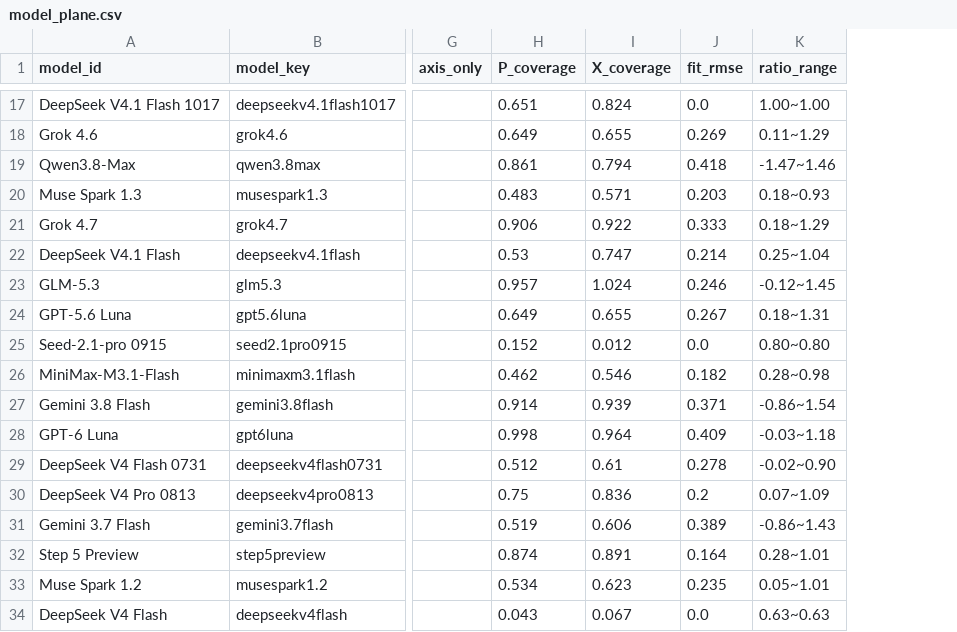
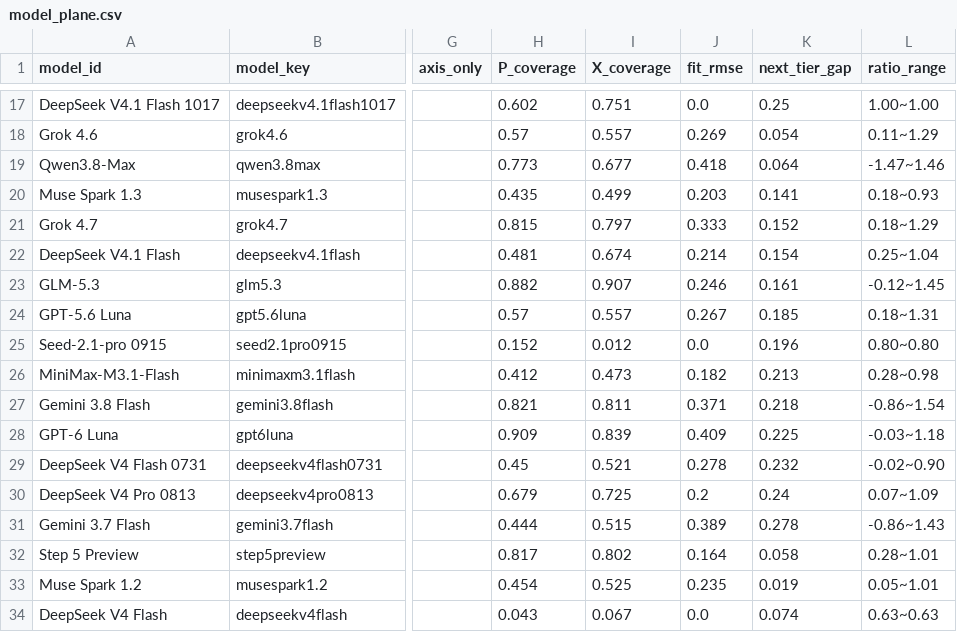
Before and after one commit to ZER0-auto/llm-benchmark-plane, a CSV file: out/model_plane.csv, drawn as a sheet; only a part is shown, gaps mark what is left out; the diff covers the shown part only; the diff names each change by its address in the sheet, - before the commit and + after, or states it on an @@ line.

Commit message:
fix: 覆盖度改用生效权重；计数一律由数据算出
- P_coverage / X_coverage 的分子改用 weight_eff，与 max_p / max_x 同口径；此前用原始权重相除会算出 >1 的份额（实测 1.044）
- model_plane.csv 新增 next_tier_gap：距下一档还差多少，临界模型一眼可见（haiku5.5 差 0.007 到 M0）
- Vals 分支补上"版本内 ≥5 个模型"门槛，与 usable_versions / 屎山分支一致；丢弃原因写进日志
- make_chart：plotted 按 P>=0 && X>=0 统计（原来把 60 个模型全算进"上图"），证据薄计数由数据计算（18 个模型符合、图上 9 个），不再硬编码 19
- P / X / 档位与 HEAD 逐值不变：本轮只改覆盖度与展示口径

```diff
--- a/out/model_plane.csv
+++ b/out/model_plane.csv
+column K (next_tier_gap), rows 17-34: 0.25 | 0.054 | 0.064 | 0.141 | 0.152 | 0.154 | 0.161 | 0.185 | 0.196 | 0.213 | 0.218 | 0.225 | 0.232 | 0.24 | 0.278 | 0.058 | 0.019 | 0.074
-H17 (P_coverage): 0.651
+H17 (P_coverage): 0.602
-I17 (X_coverage): 0.824
+I17 (X_coverage): 0.751
-H18 (P_coverage): 0.649
+H18 (P_coverage): 0.57
-I18 (X_coverage): 0.655
+I18 (X_coverage): 0.557
-H19 (P_coverage): 0.861
+H19 (P_coverage): 0.773
-I19 (X_coverage): 0.794
+I19 (X_coverage): 0.677
-H20 (P_coverage): 0.483
+H20 (P_coverage): 0.435
-I20 (X_coverage): 0.571
+I20 (X_coverage): 0.499
-H21 (P_coverage): 0.906
+H21 (P_coverage): 0.815
-I21 (X_coverage): 0.922
+I21 (X_coverage): 0.797
-H22 (P_coverage): 0.53
+H22 (P_coverage): 0.481
-I22 (X_coverage): 0.747
+I22 (X_coverage): 0.674
-H23 (P_coverage): 0.957
+H23 (P_coverage): 0.882
-I23 (X_coverage): 1.024
+I23 (X_coverage): 0.907
-H24 (P_coverage): 0.649
+H24 (P_coverage): 0.57
-I24 (X_coverage): 0.655
+I24 (X_coverage): 0.557
-H26 (P_coverage): 0.462
+H26 (P_coverage): 0.412
-I26 (X_coverage): 0.546
+I26 (X_coverage): 0.473
-H27 (P_coverage): 0.914
+H27 (P_coverage): 0.821
-I27 (X_coverage): 0.939
+I27 (X_coverage): 0.811
-H28 (P_coverage): 0.998
+H28 (P_coverage): 0.909
-I28 (X_coverage): 0.964
+I28 (X_coverage): 0.839
-H29 (P_coverage): 0.512
+H29 (P_coverage): 0.45
-I29 (X_coverage): 0.61
+I29 (X_coverage): 0.521
-H30 (P_coverage): 0.75
+H30 (P_coverage): 0.679
-I30 (X_coverage): 0.836
+I30 (X_coverage): 0.725
-H31 (P_coverage): 0.519
+H31 (P_coverage): 0.444
-I31 (X_coverage): 0.606
+I31 (X_coverage): 0.515
-H32 (P_coverage): 0.874
+H32 (P_coverage): 0.817
-I32 (X_coverage): 0.891
+I32 (X_coverage): 0.802
-H33 (P_coverage): 0.534
+H33 (P_coverage): 0.454
-I33 (X_coverage): 0.623
+I33 (X_coverage): 0.525
```
Also changed, not shown: 58 edited cells elsewhere in this file, 3 other files.
